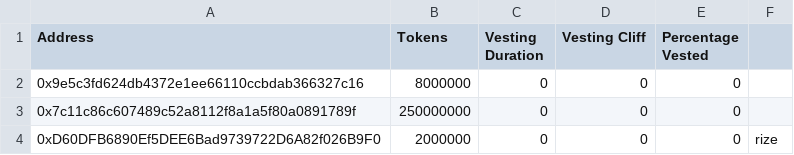
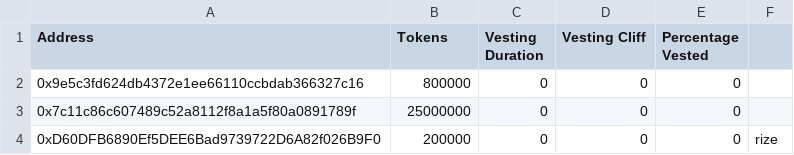
Before and after one commit to propsproject/props-token-distribution, a CSV file: csv/company/rinkeby.csv, drawn as a sheet.

Commit message:
pretty code (linter) + scripts for all distributions + check if already validated an address

```diff
--- a/csv/company/rinkeby.csv
+++ b/csv/company/rinkeby.csv
@@ -1,4 +1,4 @@
 Address,Tokens,Vesting Duration,Vesting Cliff,Percentage Vested
-0x9e5c3fd624db4372e1ee66110ccbdab366327c16,8000000,0,0,0
-0x7c11c86c607489c52a8112f8a1a5f80a0891789f,250000000,0,0,0
-0xD60DFB6890Ef5DEE6Bad9739722D6A82f026B9F0,2000000,0,0,0,rize
+0x9e5c3fd624db4372e1ee66110ccbdab366327c16,800000,0,0,0
+0x7c11c86c607489c52a8112f8a1a5f80a0891789f,25000000,0,0,0
+0xD60DFB6890Ef5DEE6Bad9739722D6A82f026B9F0,200000,0,0,0,rize
```
Also changed, not shown: 59 other files.
